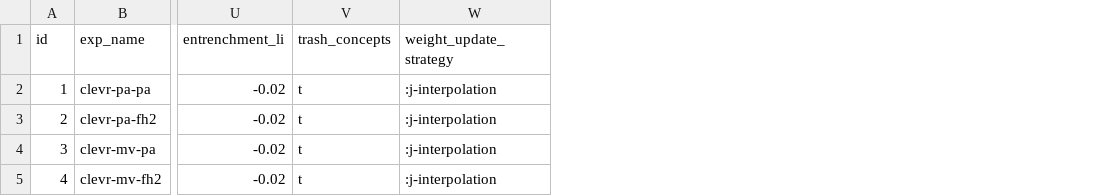
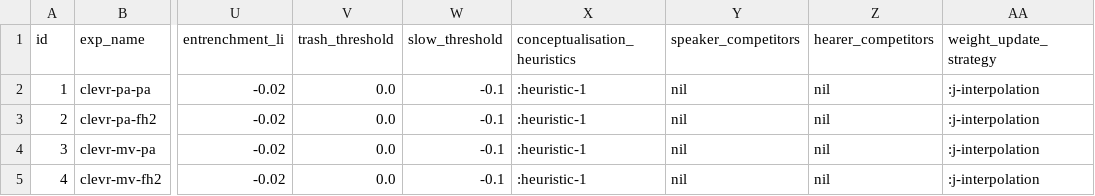
Before and after one commit to jotadwright/babel, a CSV file: experiments/concept-emergence2/batch/data-train/ce3-metrics.csv, drawn as a sheet; only a part is shown, gaps mark what is left out; removed rows and columns are numbered as before the commit, all else as after; the diff names each change by its address in the sheet, - before the commit and + after, or states it on an @@ line.

Commit message:
fix: csv

```diff
--- a/experiments/concept-emergence2/batch/data-train/ce3-metrics.csv
+++ b/experiments/concept-emergence2/batch/data-train/ce3-metrics.csv
-column V (trash_concepts), rows 2-5: all t
+column V (trash_threshold), rows 2-5: all 0.0
+column W (slow_threshold), rows 2-5: all -0.1
+column X (conceptualisation_heuristics), rows 2-5: all :heuristic-1
+column Y (speaker_competitors), rows 2-5: all nil
+column Z (hearer_competitors), rows 2-5: all nil
```
